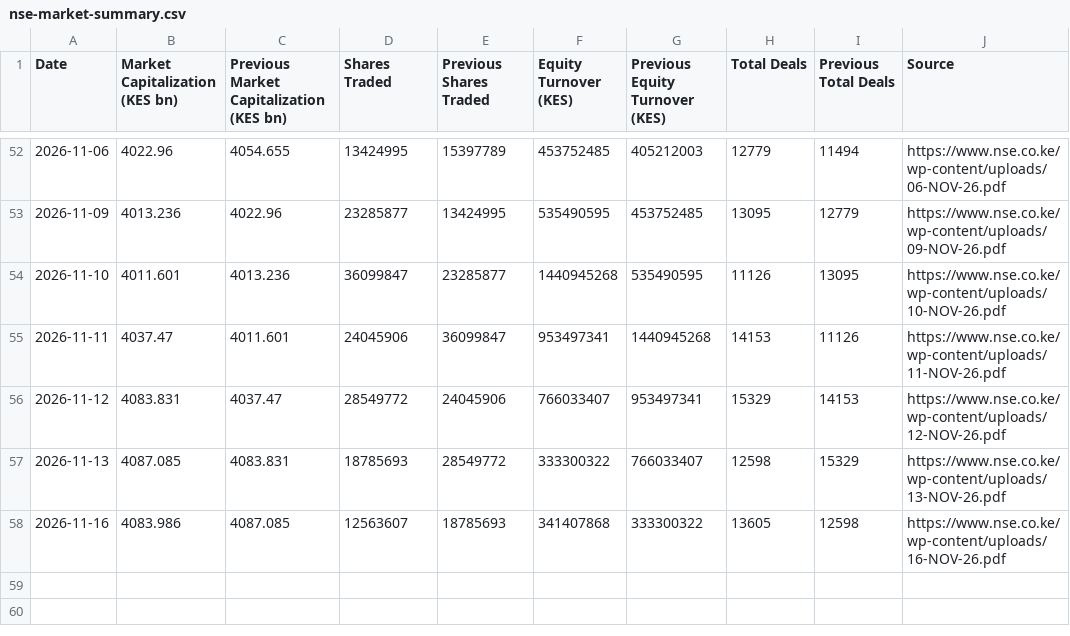
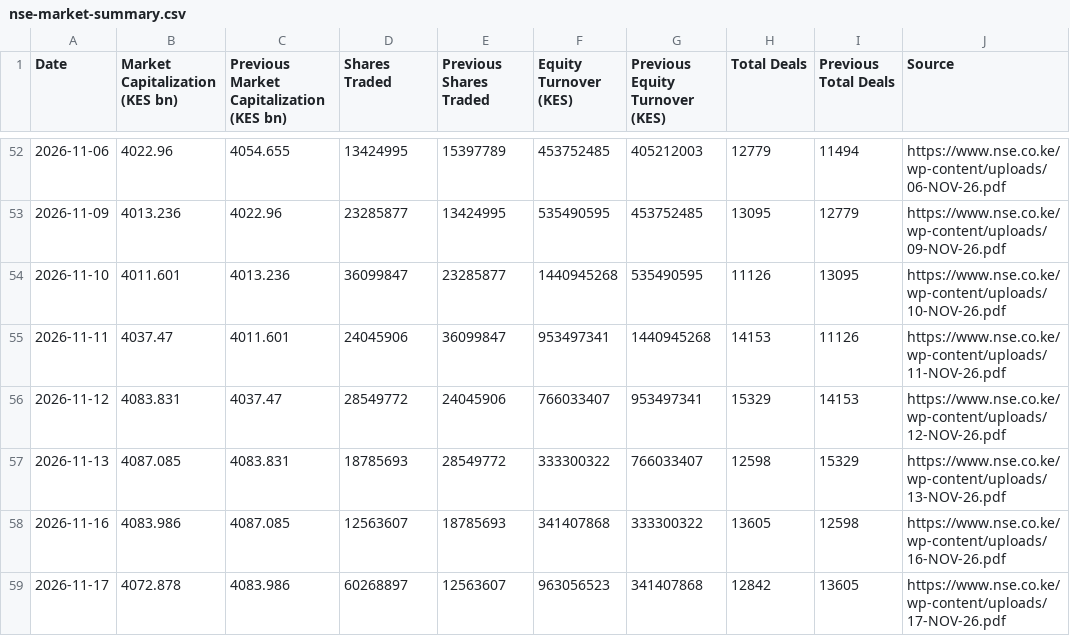
Before and after one commit to Coinimain/kenyanmmf, a CSV file: nse-market-summary.csv, drawn as a sheet; only a part is shown, gaps mark what is left out; the diff names each change by its address in the sheet, - before the commit and + after, or states it on an @@ line.

```diff
--- a/nse-market-summary.csv
+++ b/nse-market-summary.csv
+row 59: 2026-11-17 | 4072.878 | 4083.986 | 60268897 | 12563607 | 963056523 | 341407868 | 12842 | 13605 | https://www.nse.co.ke/wp-content/uploads/17-NOV-26.pdf
```
Also changed, not shown: nse-market-indices.csv, 1 other file.
